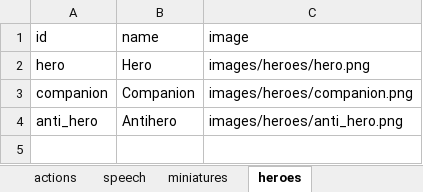
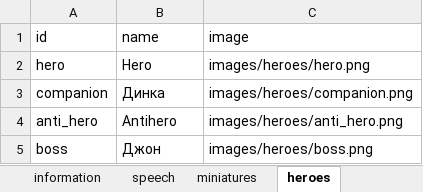
Before and after one commit to snckmykek/game, an Excel workbook: start_db.xlsx, sheet heroes, drawn as a sheet; values as stored, in another font and other column widths than the file's, no borders; the diff names each change by its address in the sheet, - before the commit and + after, or states it on an @@ line.

```diff
--- a/start_db.xlsx (sheet heroes)
+++ b/start_db.xlsx (sheet heroes)
+sheet tab: information
-B3 (name): Companion
+B3 (name): Динка
+row 5: boss | Джон | images/heroes/boss.png
```
Also changed, not shown: sheet speech, sheet actions, sheet miniatures, 22 other files.
